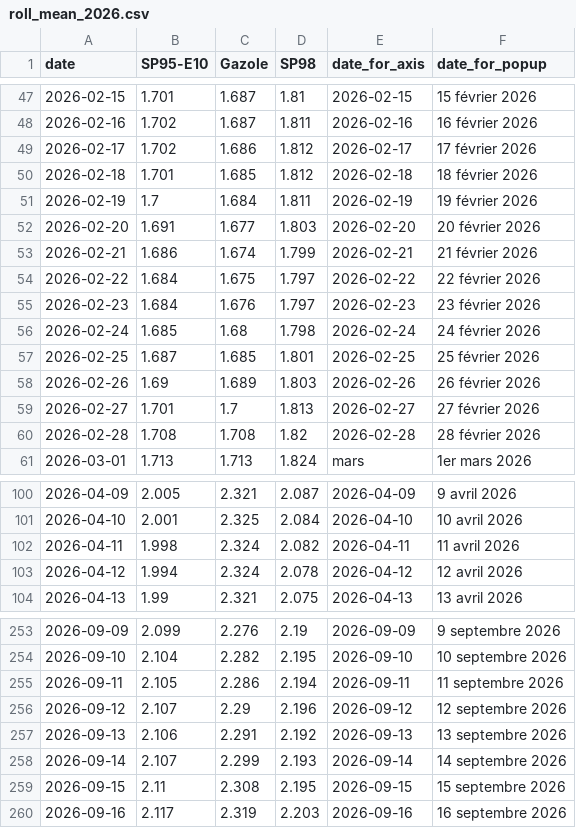
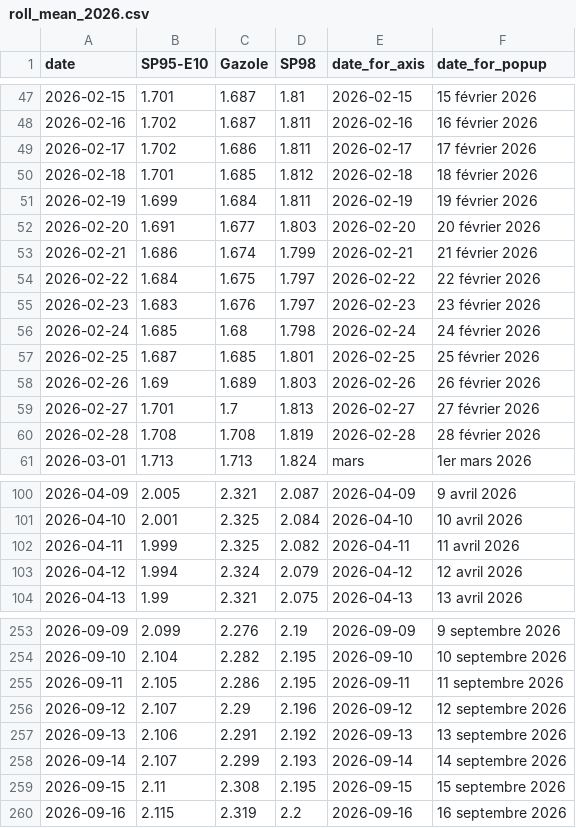
Before and after one commit to mthlht/fuel-price-tracker, a CSV file: data/roll_mean_2026.csv, drawn as a sheet; only a part is shown, gaps mark what is left out; the diff covers the shown part only.

```diff
--- a/data/roll_mean_2026.csv
+++ b/data/roll_mean_2026.csv
@@ -48,5 +48,5 @@ date,SP95-E10,Gazole,SP98,date_for_axis,date_for_popup
 2026-02-16,1.702,1.687,1.811,2026-02-16,16 février 2026
-2026-02-17,1.702,1.686,1.812,2026-02-17,17 février 2026
+2026-02-17,1.702,1.686,1.811,2026-02-17,17 février 2026
 2026-02-18,1.701,1.685,1.812,2026-02-18,18 février 2026
-2026-02-19,1.7,1.684,1.811,2026-02-19,19 février 2026
+2026-02-19,1.699,1.684,1.811,2026-02-19,19 février 2026
 2026-02-20,1.691,1.677,1.803,2026-02-20,20 février 2026
@@ -54,3 +54,3 @@ date,SP95-E10,Gazole,SP98,date_for_axis,date_for_popup
 2026-02-22,1.684,1.675,1.797,2026-02-22,22 février 2026
-2026-02-23,1.684,1.676,1.797,2026-02-23,23 février 2026
+2026-02-23,1.683,1.676,1.797,2026-02-23,23 février 2026
 2026-02-24,1.685,1.68,1.798,2026-02-24,24 février 2026
@@ -59,3 +59,3 @@ date,SP95-E10,Gazole,SP98,date_for_axis,date_for_popup
 2026-02-27,1.701,1.7,1.813,2026-02-27,27 février 2026
-2026-02-28,1.708,1.708,1.82,2026-02-28,28 février 2026
+2026-02-28,1.708,1.708,1.819,2026-02-28,28 février 2026
 2026-03-01,1.713,1.713,1.824,mars,1er mars 2026
@@ -101,4 +101,4 @@ date,SP95-E10,Gazole,SP98,date_for_axis,date_for_popup
 2026-04-10,2.001,2.325,2.084,2026-04-10,10 avril 2026
-2026-04-11,1.998,2.324,2.082,2026-04-11,11 avril 2026
-2026-04-12,1.994,2.324,2.078,2026-04-12,12 avril 2026
+2026-04-11,1.999,2.325,2.082,2026-04-11,11 avril 2026
+2026-04-12,1.994,2.324,2.079,2026-04-12,12 avril 2026
 2026-04-13,1.99,2.321,2.075,2026-04-13,13 avril 2026
@@ -254,3 +254,3 @@ date,SP95-E10,Gazole,SP98,date_for_axis,date_for_popup
 2026-09-10,2.104,2.282,2.195,2026-09-10,10 septembre 2026
-2026-09-11,2.105,2.286,2.194,2026-09-11,11 septembre 2026
+2026-09-11,2.105,2.286,2.195,2026-09-11,11 septembre 2026
 2026-09-12,2.107,2.29,2.196,2026-09-12,12 septembre 2026
@@ -259,2 +259,2 @@ date,SP95-E10,Gazole,SP98,date_for_axis,date_for_popup
 2026-09-15,2.11,2.308,2.195,2026-09-15,15 septembre 2026
-2026-09-16,2.117,2.319,2.203,2026-09-16,16 septembre 2026
+2026-09-16,2.115,2.319,2.2,2026-09-16,16 septembre 2026
```
Also changed, not shown: 12 edited cells elsewhere in this file, data/fuel-shortage-to-flourish.csv, 6 other files.
